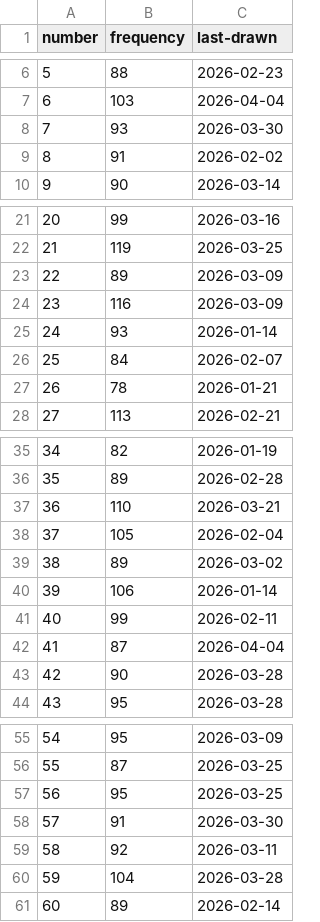
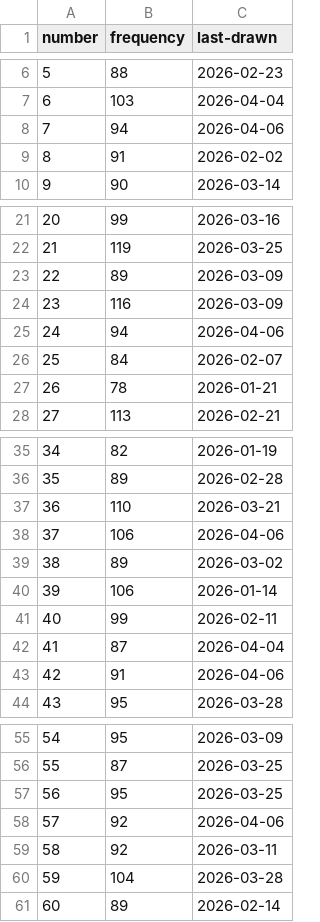
Before and after one commit to kv-hearst/powerball, a CSV file: data/main_ball_cleaned.csv, drawn as a sheet; only a part is shown, gaps mark what is left out.

```diff
--- a/data/main_ball_cleaned.csv
+++ b/data/main_ball_cleaned.csv
@@ -7,3 +7,3 @@ number,frequency,last-drawn
 6,103,2026-04-04
-7,93,2026-03-30
+7,94,2026-04-06
 8,91,2026-02-02
@@ -24,3 +24,3 @@ number,frequency,last-drawn
 23,116,2026-03-09
-24,93,2026-01-14
+24,94,2026-04-06
 25,84,2026-02-07
@@ -37,3 +37,3 @@ number,frequency,last-drawn
 36,110,2026-03-21
-37,105,2026-02-04
+37,106,2026-04-06
 38,89,2026-03-02
@@ -42,3 +42,3 @@ number,frequency,last-drawn
 41,87,2026-04-04
-42,90,2026-03-28
+42,91,2026-04-06
 43,95,2026-03-28
@@ -57,3 +57,3 @@ number,frequency,last-drawn
 56,95,2026-03-25
-57,91,2026-03-30
+57,92,2026-04-06
 58,92,2026-03-11
```
Also changed, not shown: data/main_ball.csv, data/main_ball_active.csv, 4 other files.
